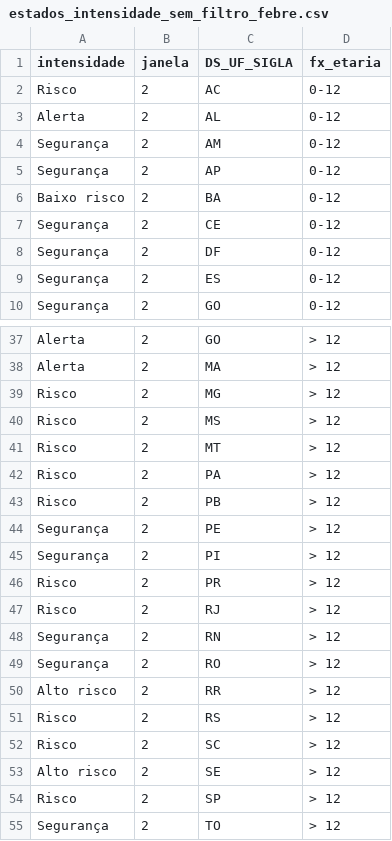
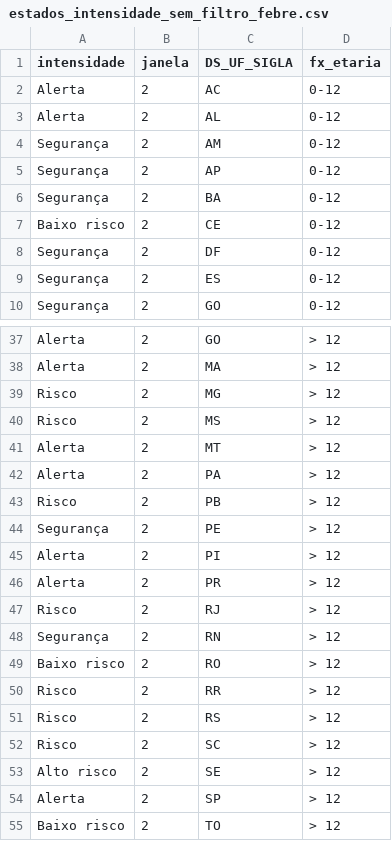
Before and after one commit to infogripe/nowcasting_leitos_pediatricos, a CSV file: output/estados_intensidade_sem_filtro_febre.csv, drawn as a sheet; only a part is shown, gaps mark what is left out; the diff covers the shown part only.

```diff
--- a/output/estados_intensidade_sem_filtro_febre.csv
+++ b/output/estados_intensidade_sem_filtro_febre.csv
@@ -1,3 +1,3 @@
 "intensidade";"janela";"DS_UF_SIGLA";"fx_etaria"
-"Risco";2;"AC";"0-12"
+"Alerta";2;"AC";"0-12"
 "Alerta";2;"AL";"0-12"
@@ -5,4 +5,4 @@
 "Segurança";2;"AP";"0-12"
-"Baixo risco";2;"BA";"0-12"
-"Segurança";2;"CE";"0-12"
+"Segurança";2;"BA";"0-12"
+"Baixo risco";2;"CE";"0-12"
 "Segurança";2;"DF";"0-12"
@@ -40,12 +40,12 @@
 "Risco";2;"MS";"> 12"
-"Risco";2;"MT";"> 12"
-"Risco";2;"PA";"> 12"
+"Alerta";2;"MT";"> 12"
+"Alerta";2;"PA";"> 12"
 "Risco";2;"PB";"> 12"
 "Segurança";2;"PE";"> 12"
-"Segurança";2;"PI";"> 12"
-"Risco";2;"PR";"> 12"
+"Alerta";2;"PI";"> 12"
+"Alerta";2;"PR";"> 12"
 "Risco";2;"RJ";"> 12"
 "Segurança";2;"RN";"> 12"
-"Segurança";2;"RO";"> 12"
-"Alto risco";2;"RR";"> 12"
+"Baixo risco";2;"RO";"> 12"
+"Risco";2;"RR";"> 12"
 "Risco";2;"RS";"> 12"
@@ -53,3 +53,3 @@
 "Alto risco";2;"SE";"> 12"
-"Risco";2;"SP";"> 12"
-"Segurança";2;"TO";"> 12"
+"Alerta";2;"SP";"> 12"
+"Baixo risco";2;"TO";"> 12"
```
Also changed, not shown: 9 edited cells elsewhere in this file, output/capitais_intensidade_sem_filtro_febre.csv, 3 other files.
